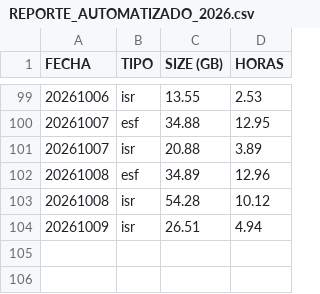
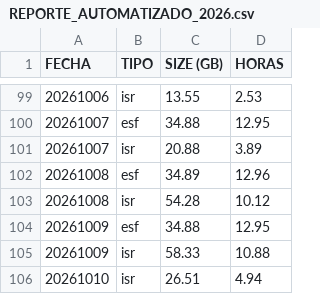
Before and after one commit to sebastianVP/DATASETS_CLASE, a CSV file: REPORTE_AUTOMATIZADO_2026.csv, drawn as a sheet; only a part is shown, gaps mark what is left out.

Commit message:
Actualizacion de reportes 2026

```diff
--- a/REPORTE_AUTOMATIZADO_2026.csv
+++ b/REPORTE_AUTOMATIZADO_2026.csv
@@ -103,2 +103,4 @@ FECHA,TIPO,SIZE (GB),HORAS
 20261008,isr,54.28,10.12
-20261009,isr,26.51,4.94
+20261009,esf,34.88,12.95
+20261009,isr,58.33,10.88
+20261010,isr,26.51,4.94
```
Also changed, not shown: REPORTE_DIGDT_2026.csv.
